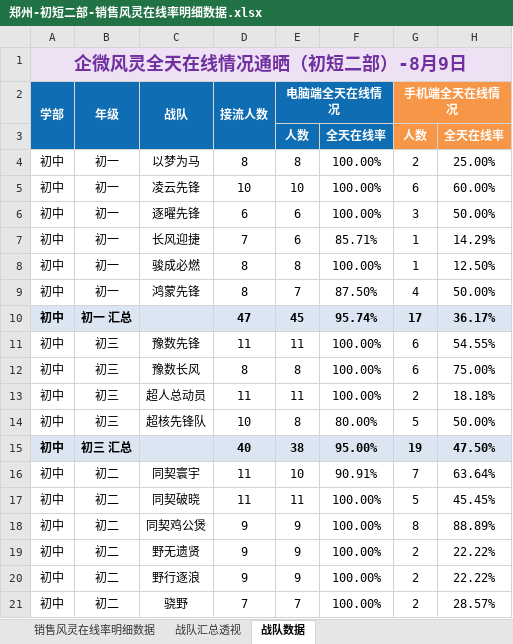
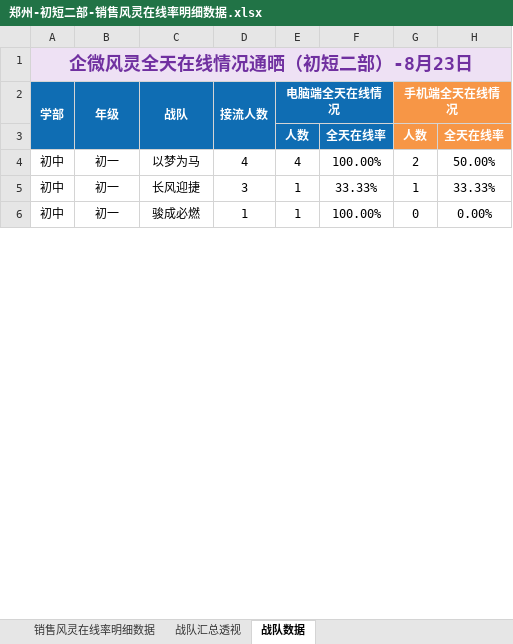
Before and after one commit to zoeyzhou111/fengling-dashboard, an Excel workbook: 每日输出/初短二部/郑州-初短二部-销售风灵在线率明细数据.xlsx, sheet 战队数据, drawn as a sheet; only a part is shown; values as stored, in another font and other column widths than the file's, no borders; removed rows and columns are numbered as before the commit, all else as after; the diff covers the shown part only; the diff names each change by its address in the sheet, - before the commit and + after, or states it on an @@ line.

```diff
--- a/每日输出/初短二部/郑州-初短二部-销售风灵在线率明细数据.xlsx (sheet 战队数据)
+++ b/每日输出/初短二部/郑州-初短二部-销售风灵在线率明细数据.xlsx (sheet 战队数据)
-A1 (学部): 企微风灵全天在线情况通晒（初短二部）-8月9日
+A1 (学部): 企微风灵全天在线情况通晒（初短二部）-8月23日
-D4 (接流人数): 8
+D4 (接流人数): 4
-E4 (电脑端全天在线情况): 8
+E4 (电脑端全天在线情况): 4
-H4: 25.00%
+H4: 50.00%
-row 5: 初中 | 初一 | 凌云先锋 | 10 | 10 | 100.00% | 6 | 60.00%
-row 6: 初中 | 初一 | 逐曜先锋 | 6 | 6 | 100.00% | 3 | 50.00%
-D5 (接流人数): 7
+D5 (接流人数): 3
-E5 (电脑端全天在线情况): 6
+E5 (电脑端全天在线情况): 1
-F5: 85.71%
+F5: 33.33%
-H5: 14.29%
+H5: 33.33%
-D6 (接流人数): 8
+D6 (接流人数): 1
-E6 (电脑端全天在线情况): 8
+E6 (电脑端全天在线情况): 1
-G6 (手机端全天在线情况): 1
+G6 (手机端全天在线情况): 0
-H6: 12.50%
+H6: 0.00%
-row 9: 初中 | 初一 | 鸿蒙先锋 | 8 | 7 | 87.50% | 4 | 50.00%
-row 10: 初中 | 初一 汇总 |  | 47 | 45 | 95.74% | 17 | 36.17%
-row 11: 初中 | 初三 | 豫数先锋 | 11 | 11 | 100.00% | 6 | 54.55%
-row 12: 初中 | 初三 | 豫数长风 | 8 | 8 | 100.00% | 6 | 75.00%
-row 13: 初中 | 初三 | 超人总动员 | 11 | 11 | 100.00% | 2 | 18.18%
-row 14: 初中 | 初三 | 超核先锋队 | 10 | 8 | 80.00% | 5 | 50.00%
-row 15: 初中 | 初三 汇总 |  | 40 | 38 | 95.00% | 19 | 47.50%
-row 16: 初中 | 初二 | 同契寰宇 | 11 | 10 | 90.91% | 7 | 63.64%
-row 17: 初中 | 初二 | 同契破晓 | 11 | 11 | 100.00% | 5 | 45.45%
-row 18: 初中 | 初二 | 同契鸡公煲 | 9 | 9 | 100.00% | 8 | 88.89%
-row 19: 初中 | 初二 | 野无遗贤 | 9 | 9 | 100.00% | 2 | 22.22%
-row 20: 初中 | 初二 | 野行逐浪 | 9 | 9 | 100.00% | 2 | 22.22%
-row 21: 初中 | 初二 | 骁野 | 7 | 7 | 100.00% | 2 | 28.57%
```
Also changed, not shown: 2 added rows and 6 removed rows elsewhere in this sheet, sheet 销售风灵在线率明细数据, sheet 战队汇总透视, 每日输出/初短一部/郑州-初短一部-每日风灵不在线.xlsx, 每日输出/初短一部/郑州-初短一部-销售风灵在线率明细数据.xlsx, 42 other files.
